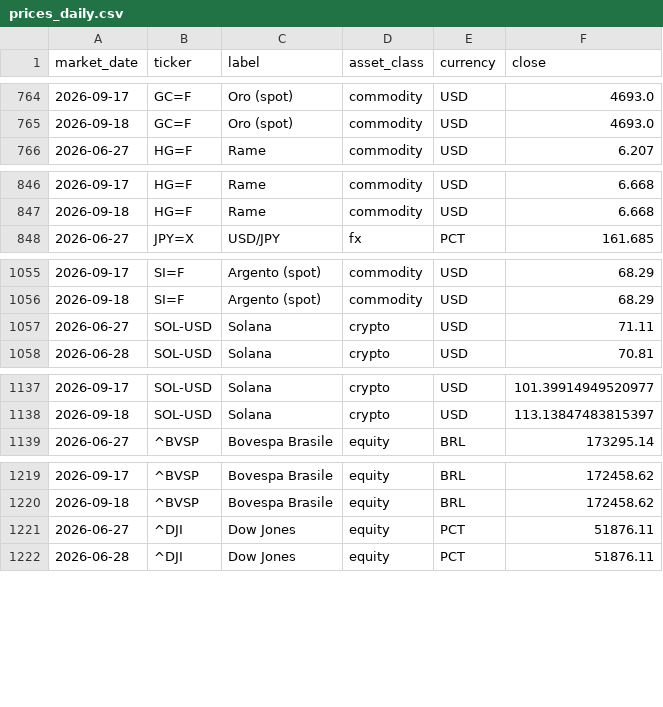
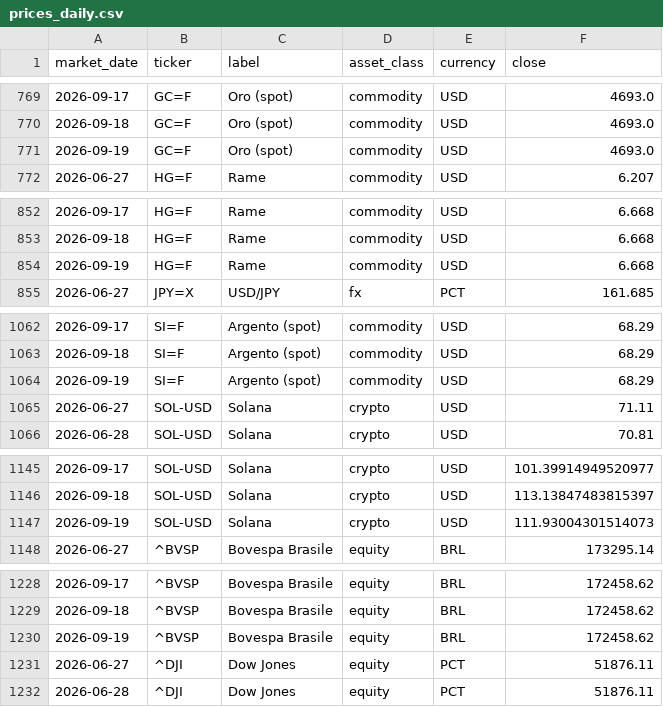
Before and after one commit to flenghij27-cb27/moneys-monitor, a CSV file: data/prices_daily.csv, drawn as a sheet; only a part is shown, gaps mark what is left out; the diff covers the shown part only; the diff names each change by its address in the sheet, - before the commit and + after, or states it on an @@ line.

```diff
--- a/data/prices_daily.csv
+++ b/data/prices_daily.csv
+row 771: 2026-09-19 | GC=F | Oro (spot) | commodity | USD | 4693.0
+row 854: 2026-09-19 | HG=F | Rame | commodity | USD | 6.668
+row 1064: 2026-09-19 | SI=F | Argento (spot) | commodity | USD | 68.29
+row 1147: 2026-09-19 | SOL-USD | Solana | crypto | USD | 111.93004301514073
+row 1230: 2026-09-19 | ^BVSP | Bovespa Brasile | equity | BRL | 172458.62
```
Also changed, not shown: 13 added rows elsewhere in this file, data/prices.csv, 6 other files.
